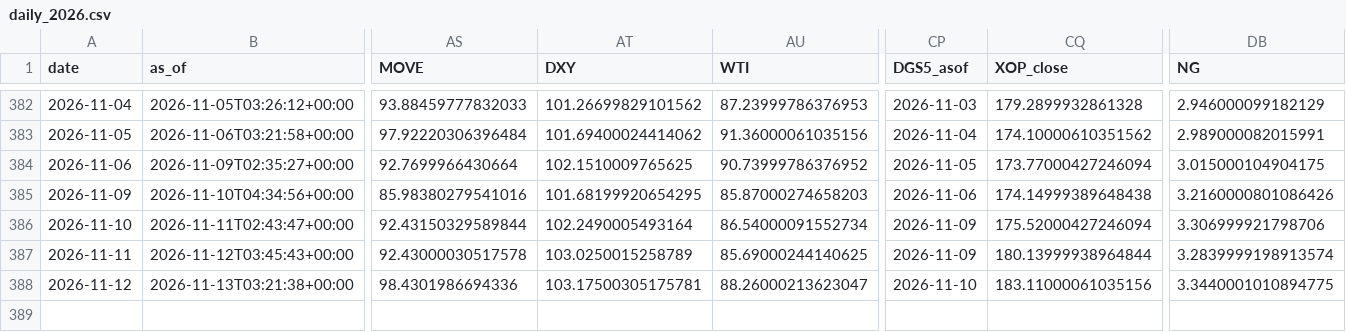
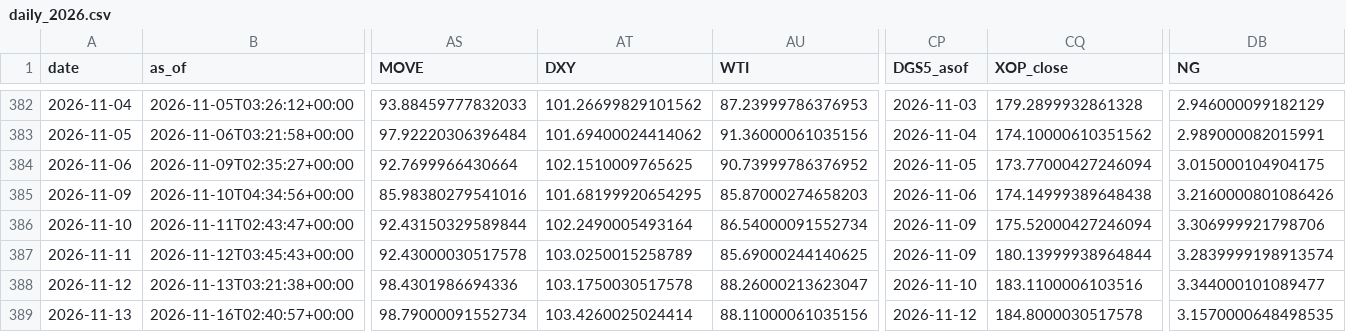
Before and after one commit to daifulee/invictus-data, a CSV file: data/daily_2026.csv, drawn as a sheet; only a part is shown, gaps mark what is left out; rows hold the shown columns only; the diff names each change by its address in the sheet, - before the commit and + after, or states it on an @@ line.

Commit message:
daily: 2026-11-16 data update [skip ci]

```diff
--- a/data/daily_2026.csv
+++ b/data/daily_2026.csv
-AT388 (DXY): 103.17500305175781
+AT388 (DXY): 103.1750030517578
-CQ388 (XOP_close): 183.11000061035156
+CQ388 (XOP_close): 183.1100006103516
-DB388 (NG): 3.3440001010894775
+DB388 (NG): 3.344000101089477
+row 389: 2026-11-13 | 2026-11-16T02:40:57+00:00 | 98.79000091552734 | 103.4260025024414 | 88.11000061035156 | 2026-11-12 | 184.8000030517578 | 3.1570000648498535
```
Also changed, not shown: 1 other file.
